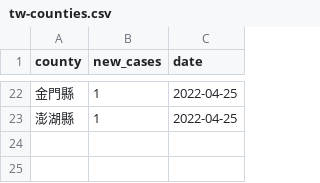
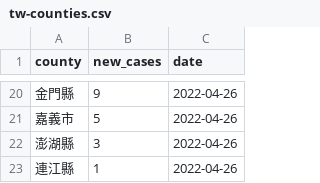
Before and after one commit to tnl-graphics/covid-19-data, a CSV file: live/tw-counties.csv, drawn as a sheet; only a part is shown, gaps mark what is left out; the diff covers the shown part only.

Commit message:
Flat: latest data (2022-04-26T16:07:31.885Z) {   "date": "2022-04-26T16:07:31.885Z",   "files": [     {       "name": "tw-counties.csv",       "deltaBytes": 535,       "source": "https://datastore.thenewslens.com/infographic/covid-19-data/tw-counties.csv"     },     {       "name": "live/tw-counties.csv",       "deltaBytes": 1,       "source": "https://datastore.thenewslens.com/infographic/covid-19-data/live/tw-counties.csv"     },     {       "name": "live/tw.csv",       "deltaBytes": 0,       "source": "https://datastore.thenewslens.com/infographic/covid-19-data/live/tw.csv"     },     {       "name": "rolling-averages/tw-counties.csv",       "deltaBytes": 1331,       "source": "https://datastore.thenewslens.com/infographic/covid-19-data/rolling-averages/tw-counties.csv"     }   ] }

```diff
--- a/live/tw-counties.csv
+++ b/live/tw-counties.csv
@@ -22,2 +20,4 @@ county,new_cases,date
-金門縣,1,2022-04-25
-澎湖縣,1,2022-04-25
+金門縣,9,2022-04-26
+嘉義市,5,2022-04-26
+澎湖縣,3,2022-04-26
+連江縣,1,2022-04-26
```
Also changed, not shown: 5 added rows, 7 removed rows and 26 edited cells elsewhere in this file, rolling-averages/tw-counties.csv, tw-counties.csv, 1 other file.
